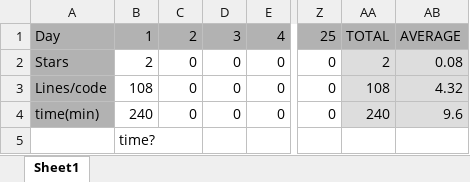
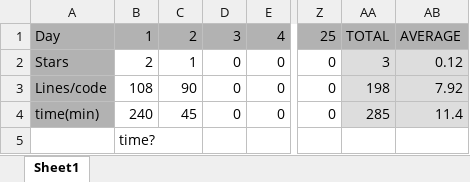
Before and after one commit to Kevin-Dohmen/Advent-of-Code-2023, an Excel workbook: Score.xlsx, sheet Sheet1, drawn as a sheet; only a part is shown, gaps mark what is left out; values as stored, in another font and other column widths than the file's, no borders; charts and pictures not drawn; the diff names each change by its address in the sheet, - before the commit and + after, or states it on an @@ line.

```diff
--- a/Score.xlsx (sheet Sheet1)
+++ b/Score.xlsx (sheet Sheet1)
-C2: 0
+C2: 1
-AA2: 2
+AA2: 3
-AB2: 0.08
+AB2: 0.12
-C3: 0
+C3: 90
-AA3: 108
+AA3: 198
-AB3: 4.32
+AB3: 7.92
-C4: 0
+C4: 45
-AA4: 240
+AA4: 285
-AB4: 9.6
+AB4: 11.4
```
Also changed, not shown: charts or pictures, 2 other files.
